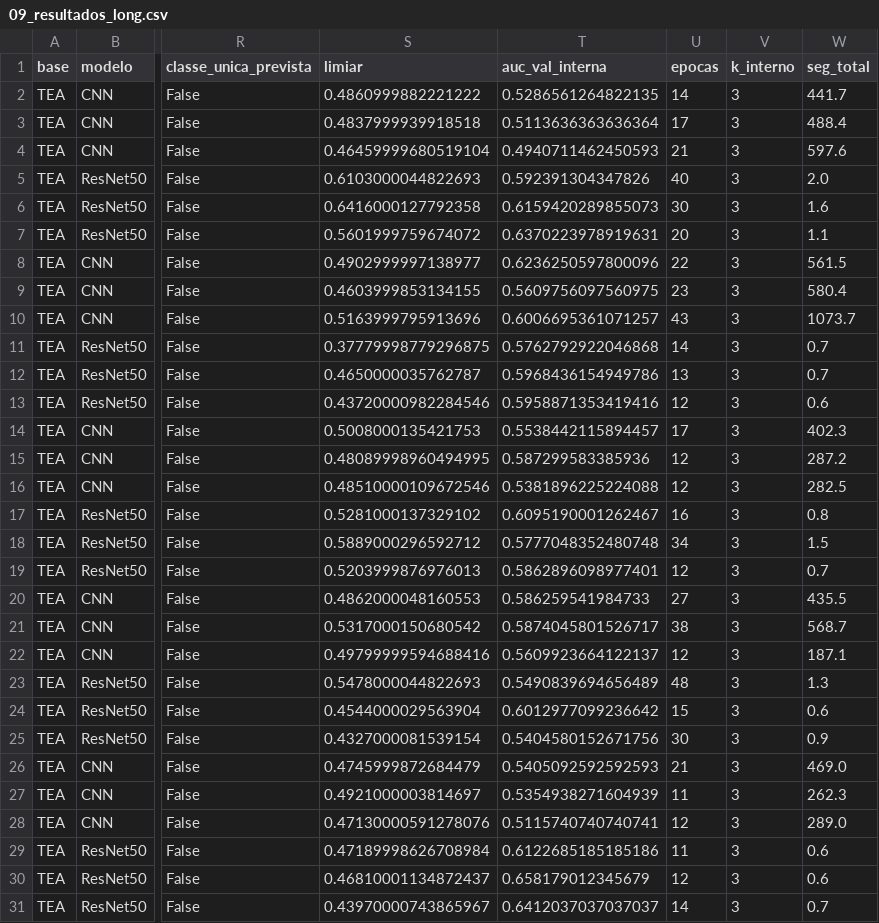
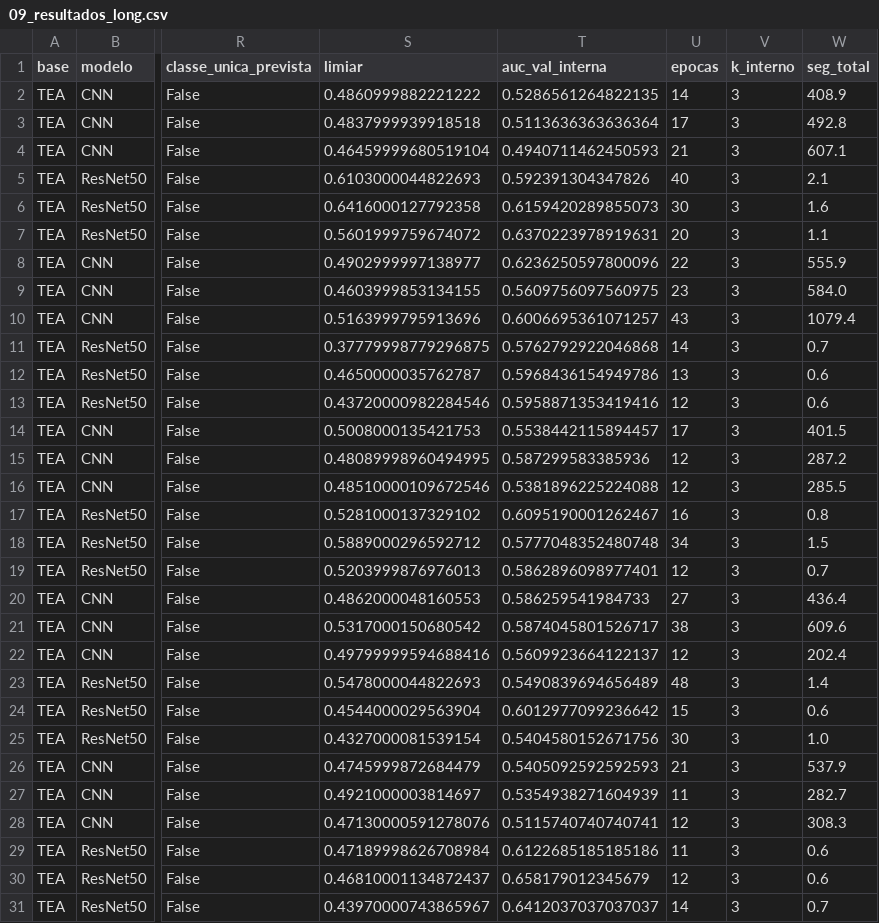
Before and after one commit to Dudamaiap/TCC_TEA, a CSV file: Results/09_resultados_long.csv, drawn as a sheet; only a part is shown, gaps mark what is left out; the diff names each change by its address in the sheet, - before the commit and + after, or states it on an @@ line.

```diff
--- a/Results/09_resultados_long.csv
+++ b/Results/09_resultados_long.csv
-W2 (seg_total): 441.7
+W2 (seg_total): 408.9
-W3 (seg_total): 488.4
+W3 (seg_total): 492.8
-W4 (seg_total): 597.6
+W4 (seg_total): 607.1
-W5 (seg_total): 2.0
+W5 (seg_total): 2.1
-W8 (seg_total): 561.5
+W8 (seg_total): 555.9
-W9 (seg_total): 580.4
+W9 (seg_total): 584.0
-W10 (seg_total): 1073.7
+W10 (seg_total): 1079.4
-W12 (seg_total): 0.7
+W12 (seg_total): 0.6
-W14 (seg_total): 402.3
+W14 (seg_total): 401.5
-W16 (seg_total): 282.5
+W16 (seg_total): 285.5
-W20 (seg_total): 435.5
+W20 (seg_total): 436.4
-W21 (seg_total): 568.7
+W21 (seg_total): 609.6
-W22 (seg_total): 187.1
+W22 (seg_total): 202.4
-W23 (seg_total): 1.3
+W23 (seg_total): 1.4
-W25 (seg_total): 0.9
+W25 (seg_total): 1.0
-W26 (seg_total): 469.0
+W26 (seg_total): 537.9
-W27 (seg_total): 262.3
+W27 (seg_total): 282.7
-W28 (seg_total): 289.0
+W28 (seg_total): 308.3
```
Also changed, not shown: Results/08_busca_hiperparametros.csv, Results/08_resultados_long.csv, 9 other files.
